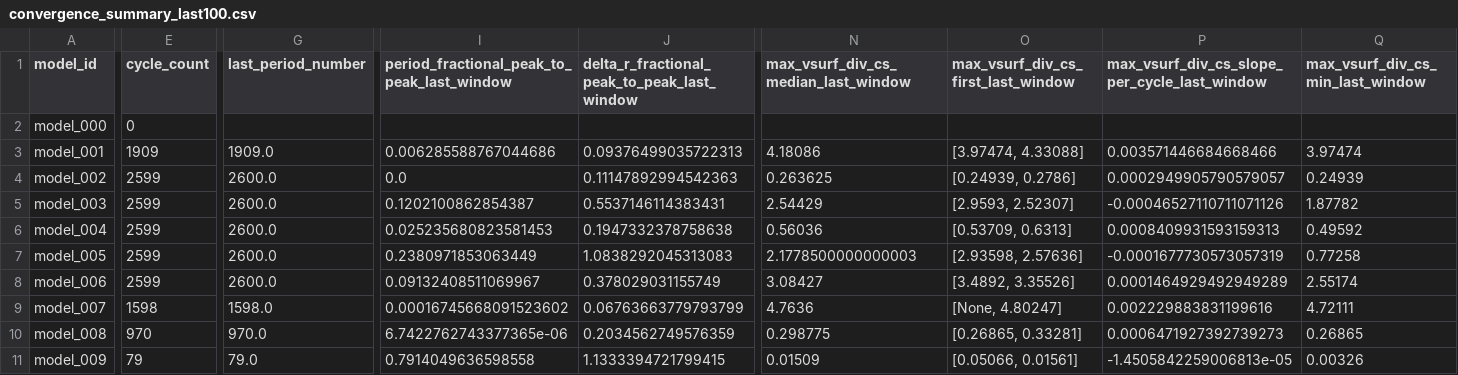
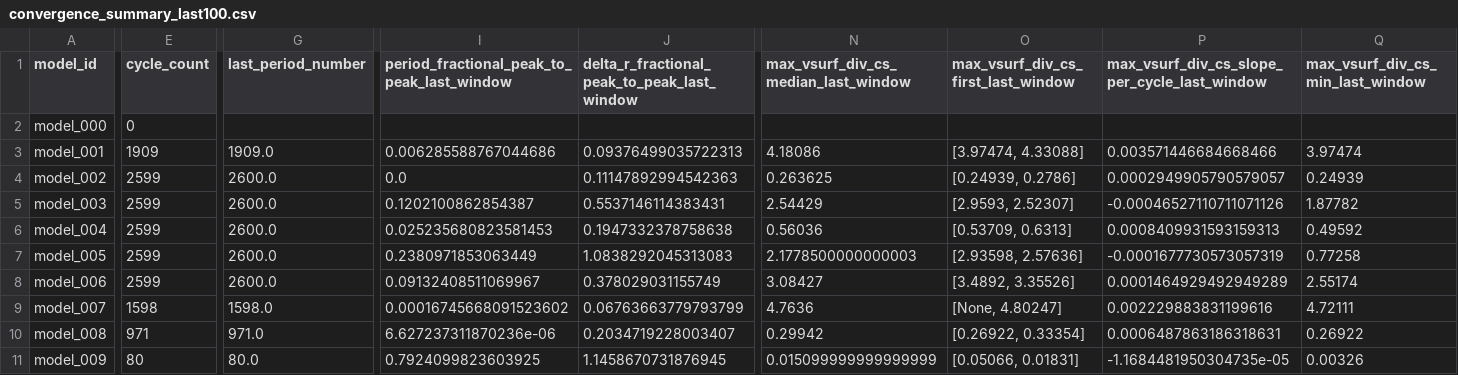
Before and after one commit to earlbellinger/earlbellinger.github.io, a CSV file: apps/kappa/metadata/convergence_summary_last100.csv, drawn as a sheet; only a part is shown, gaps mark what is left out; the diff covers the shown part only; the diff names each change by its address in the sheet, - before the commit and + after, or states it on an @@ line.

Commit message:
Refresh Kappa batch status

```diff
--- a/apps/kappa/metadata/convergence_summary_last100.csv
+++ b/apps/kappa/metadata/convergence_summary_last100.csv
-E10 (cycle_count): 970
+E10 (cycle_count): 971
-G10 (last_period_number): 970.0
+G10 (last_period_number): 971.0
-I10: 6.7422762743377365e-06
+I10: 6.627237311870236e-06
-J10: 0.2034562749576359
+J10: 0.2034719228003407
-N10: 0.298775
+N10: 0.29942
-O10: [0.26865, 0.33281]
+O10: [0.26922, 0.33354]
-P10: 0.0006471927392739273
+P10: 0.0006487863186318631
-Q10 (max_vsurf_div_cs_min_last_window): 0.26865
+Q10 (max_vsurf_div_cs_min_last_window): 0.26922
-E11 (cycle_count): 79
+E11 (cycle_count): 80
-G11 (last_period_number): 79.0
+G11 (last_period_number): 80.0
-I11: 0.7914049636598558
+I11: 0.7924099823603925
-J11: 1.1333394721799415
+J11: 1.1458670731876945
-N11: 0.01509
+N11: 0.015099999999999999
-O11: [0.05066, 0.01561]
+O11: [0.05066, 0.01831]
-P11: -1.4505842259006813e-05
+P11: -1.1684481950304735e-05
```
Also changed, not shown: 2 edited cells elsewhere in this file, apps/kappa/metadata/cycle_modulation_summary.csv, 13 other files.
